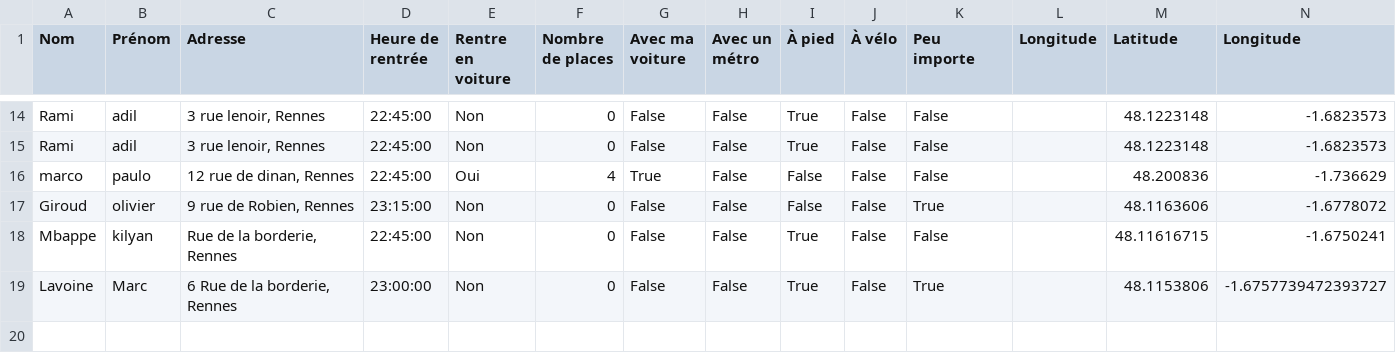
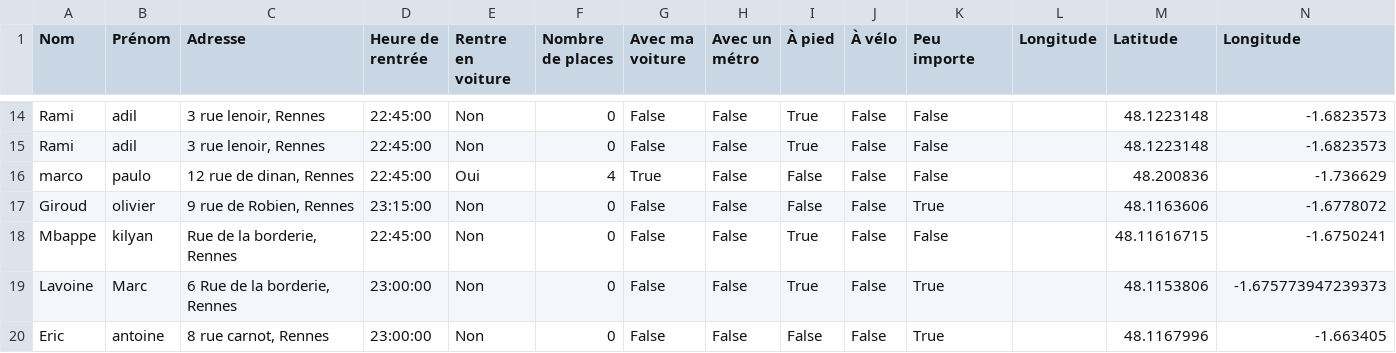
Before and after one commit to mathlesage/Safe_Home, a CSV file: inscriptions.csv, drawn as a sheet; only a part is shown, gaps mark what is left out.

Commit message:
Mise à jour du fichier inscriptions.csv

```diff
--- a/inscriptions.csv
+++ b/inscriptions.csv
@@ -18,2 +18,3 @@ Giroud;olivier;9 rue de Robien, Rennes ;23:15:00;Non;0;False;False;False;False;T
 Mbappe;kilyan;Rue de la borderie, Rennes ;22:45:00;Non;0;False;False;True;False;False;;48.11616715;-1.6750241
-Lavoine;Marc;6 Rue de la borderie, Rennes ;23:00:00;Non;0;False;False;True;False;True;;48.1153806;-1.6757739472393727
+Lavoine;Marc;6 Rue de la borderie, Rennes ;23:00:00;Non;0;False;False;True;False;True;;48.1153806;-1.675773947239373
+Eric;antoine;8 rue carnot, Rennes ;23:00:00;Non;0;False;False;False;False;True;;48.1167996;-1.663405
```
